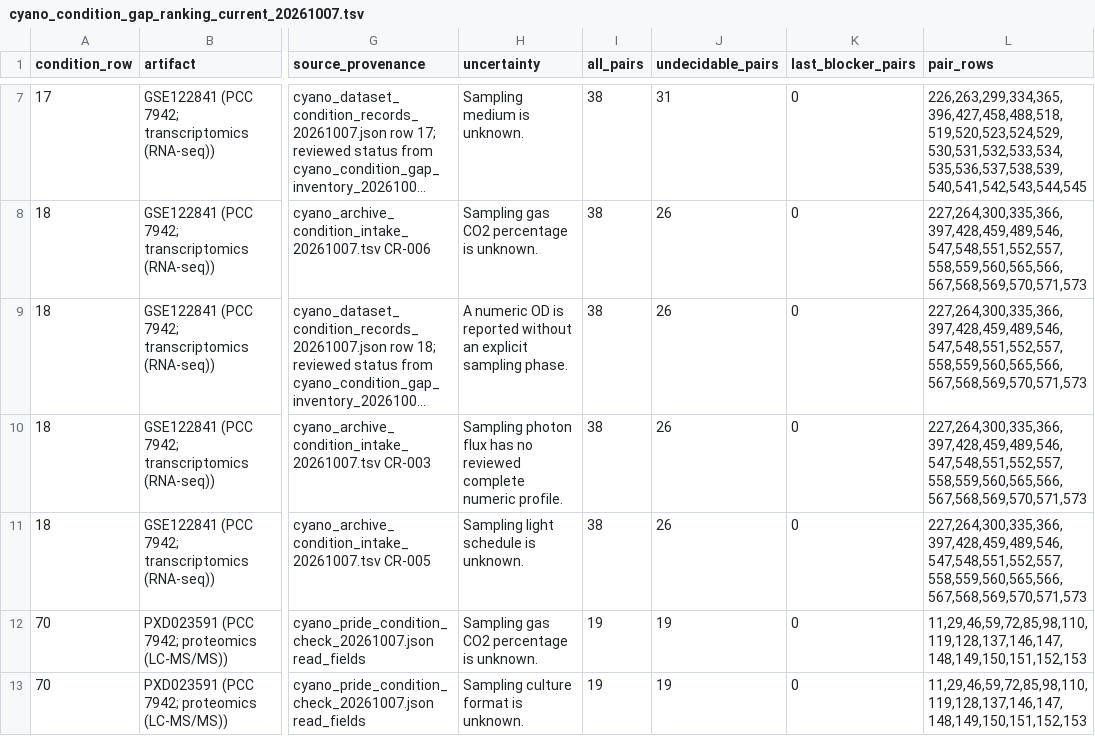
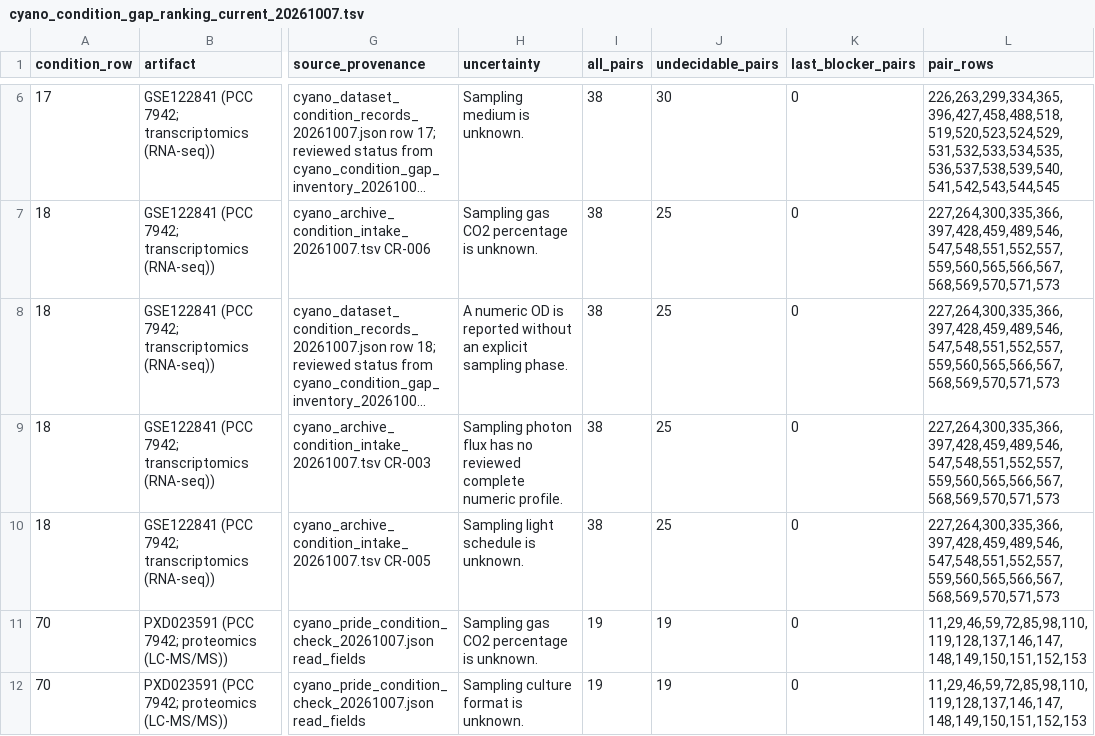
Before and after one commit to rohinshanker/isaacs-cyano-gene-selection, a TSV file: docs/notes/handoff/cyano_condition_gap_ranking_current_20261007.tsv, drawn as a sheet; only a part is shown, gaps mark what is left out; long unchanged cells end in …; addresses are those after the commit; the diff covers the shown part only; the diff names each change by its address in the sheet, - before the commit and + after, or states it on an @@ line.

Commit message:
Keep unsupported condition scope undecidable

```diff
--- a/docs/notes/handoff/cyano_condition_gap_ranking_current_20261007.tsv
+++ b/docs/notes/handoff/cyano_condition_gap_ranking_current_20261007.tsv
-J6 (undecidable_pairs): 31
+J6 (undecidable_pairs): 30
-L6 (pair_rows): 226,263,299,334,365,396,427,458,488,518,519,520,523,524,529,530,531,532,533,534,535,536,537,538,539,540,541,542,543,544,545
+L6 (pair_rows): 226,263,299,334,365,396,427,458,488,518,519,520,523,524,529,531,532,533,534,535,536,537,538,539,540,541,542,543,544,545
-J7:J10 (undecidable_pairs): 26
+J7:J10 (undecidable_pairs): 25
-L7:L10 (pair_rows): 227,264,300,335,366,397,428,459,489,546,547,548,551,552,557,558,559,560,565,566,567,568,569,570,571,573
+L7:L10 (pair_rows): 227,264,300,335,366,397,428,459,489,546,547,548,551,552,557,559,560,565,566,567,568,569,570,571,573
```
Also changed, not shown: 3 added rows, 1 removed row and 8 edited cells elsewhere in this file, 10 other files.
